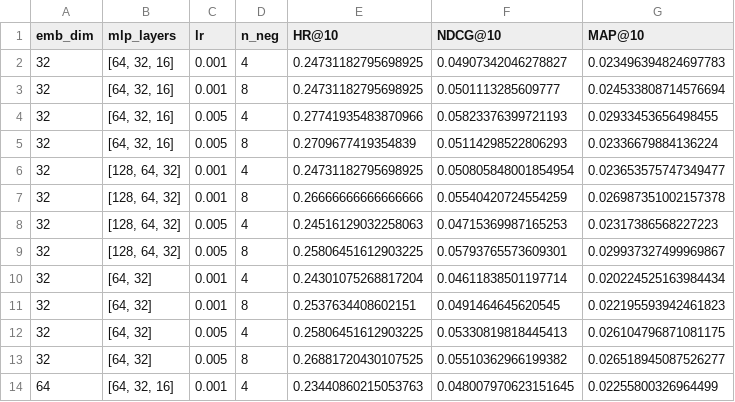
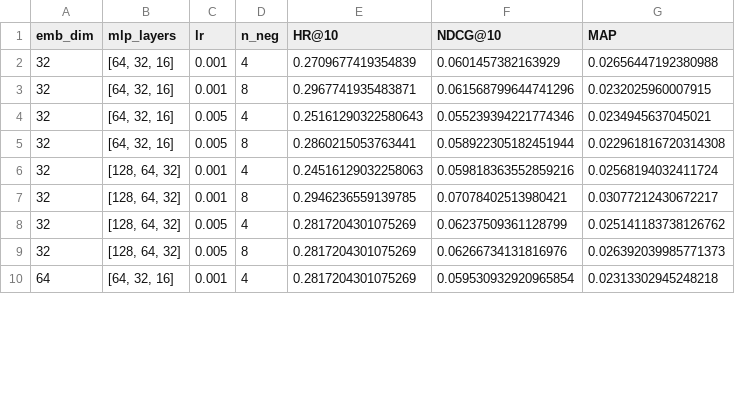
Before and after one commit to s-hreya-riram/recsys, a CSV file: results/movielens/ncf_tuning.csv, drawn as a sheet; only a part is shown; the diff covers the shown part only.

```diff
--- a/results/movielens/ncf_tuning.csv
+++ b/results/movielens/ncf_tuning.csv
@@ -1,14 +1,10 @@
-emb_dim,mlp_layers,lr,n_neg,HR@10,NDCG@10,MAP@10
-32,"[64, 32, 16]",0.001,4,0.24731182795698925,0.04907342046278827,0.023496394824697783
-32,"[64, 32, 16]",0.001,8,0.24731182795698925,0.0501113285609777,0.024533808714576694
-32,"[64, 32, 16]",0.005,4,0.27741935483870966,0.05823376399721193,0.02933453656498455
-32,"[64, 32, 16]",0.005,8,0.2709677419354839,0.05114298522806293,0.02336679884136224
-32,"[128, 64, 32]",0.001,4,0.24731182795698925,0.050805848001854954,0.023653575747349477
-32,"[128, 64, 32]",0.001,8,0.26666666666666666,0.05540420724554259,0.026987351002157378
-32,"[128, 64, 32]",0.005,4,0.24516129032258063,0.04715369987165253,0.02317386568227223
-32,"[128, 64, 32]",0.005,8,0.25806451612903225,0.05793765573609301,0.029937327499969867
-32,"[64, 32]",0.001,4,0.24301075268817204,0.04611838501197714,0.020224525163984434
-32,"[64, 32]",0.001,8,0.2537634408602151,0.0491464645620545,0.022195593942461823
-32,"[64, 32]",0.005,4,0.25806451612903225,0.05330819818445413,0.026104796871081175
-32,"[64, 32]",0.005,8,0.26881720430107525,0.05510362966199382,0.026518945087526277
-64,"[64, 32, 16]",0.001,4,0.23440860215053763,0.048007970623151645,0.02255800326964499
+emb_dim,mlp_layers,lr,n_neg,HR@10,NDCG@10,MAP
+32,"[64, 32, 16]",0.001,4,0.2709677419354839,0.0601457382163929,0.02656447192380988
+32,"[64, 32, 16]",0.001,8,0.2967741935483871,0.061568799644741296,0.0232025960007915
+32,"[64, 32, 16]",0.005,4,0.25161290322580643,0.055239394221774346,0.0234945637045021
+32,"[64, 32, 16]",0.005,8,0.2860215053763441,0.058922305182451944,0.022961816720314308
+32,"[128, 64, 32]",0.001,4,0.24516129032258063,0.059818363552859216,0.02568194032411724
+32,"[128, 64, 32]",0.001,8,0.2946236559139785,0.07078402513980421,0.03077212430672217
+32,"[128, 64, 32]",0.005,4,0.2817204301075269,0.06237509361128799,0.025141183738126762
+32,"[128, 64, 32]",0.005,8,0.2817204301075269,0.06266734131816976,0.026392039985771373
+64,"[64, 32, 16]",0.001,4,0.2817204301075269,0.059530932920965854,0.02313302945248218
```
Also changed, not shown: 4 removed rows and 21 edited cells elsewhere in this file, 3 other files.
